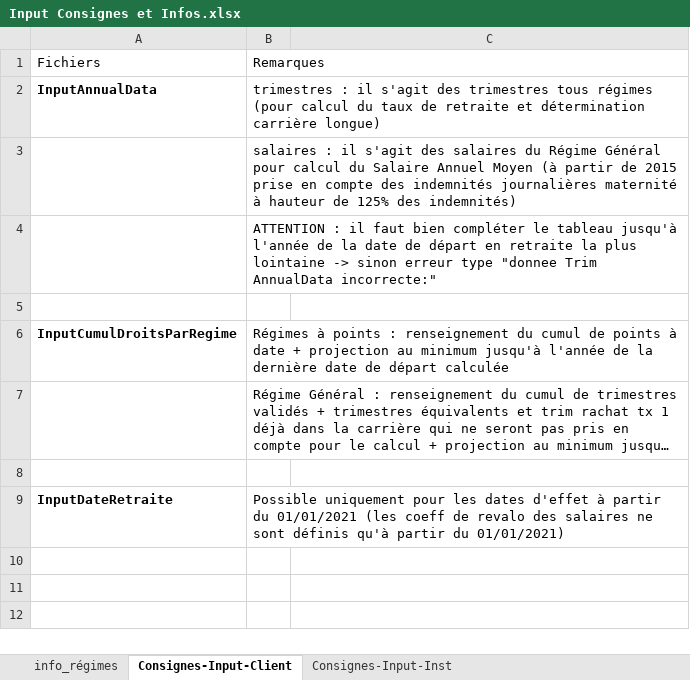
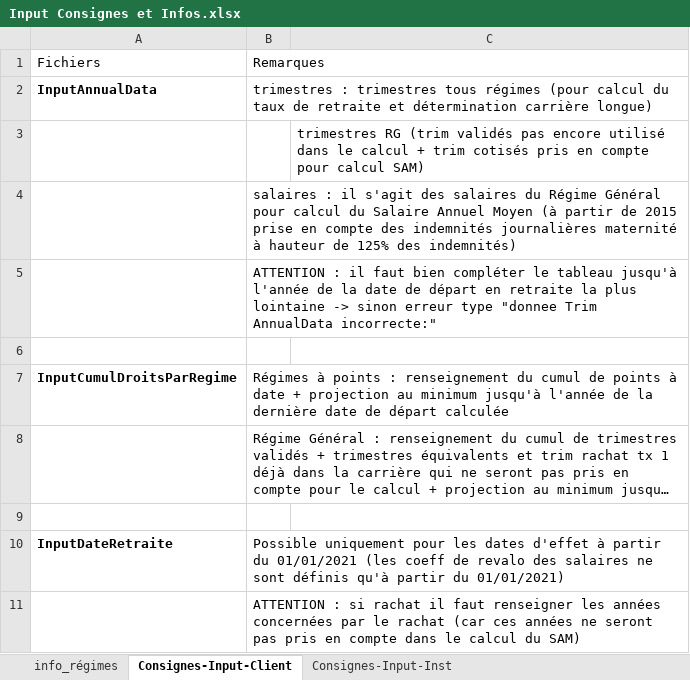
Before and after one commit to adepradeux/Projet_Outil_Calcul_Retraite, an Excel workbook: Input_client/Input Consignes et Infos.xlsx, sheet Consignes-Input-Client, drawn as a sheet; long unchanged cells end in …; values as stored, in another font and other column widths than the file's, no borders; the diff names each change by its address in the sheet, - before the commit and + after, or states it on an @@ line.

Commit message:
Commit modif InputAnnualData et InputDateRetraite

```diff
--- a/Input_client/Input Consignes et Infos.xlsx (sheet Consignes-Input-Client)
+++ b/Input_client/Input Consignes et Infos.xlsx (sheet Consignes-Input-Client)
-B2: trimestres : il s'agit des trimestres tous…
+B2: trimestres : trimestres tous…
+row 3:  |  | trimestres RG (trim validés pas encore utilisé dans le calcul + trim cotisés pris en compte pour calcul SAM)
+row 11:  | ATTENTION : si rachat il faut renseigner les années concernées par le rachat (car ces années ne seront pas pris en compte dans le calcul du SAM)
```
Also changed, not shown: 19 other files.
